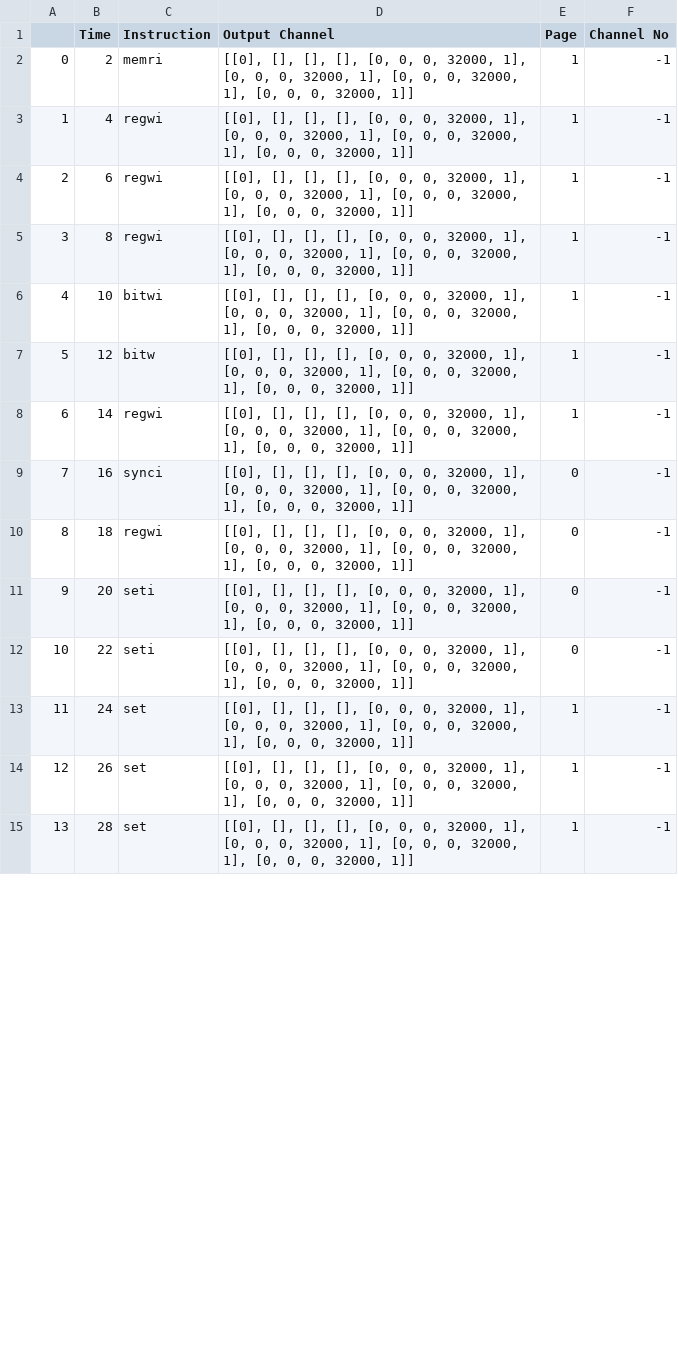
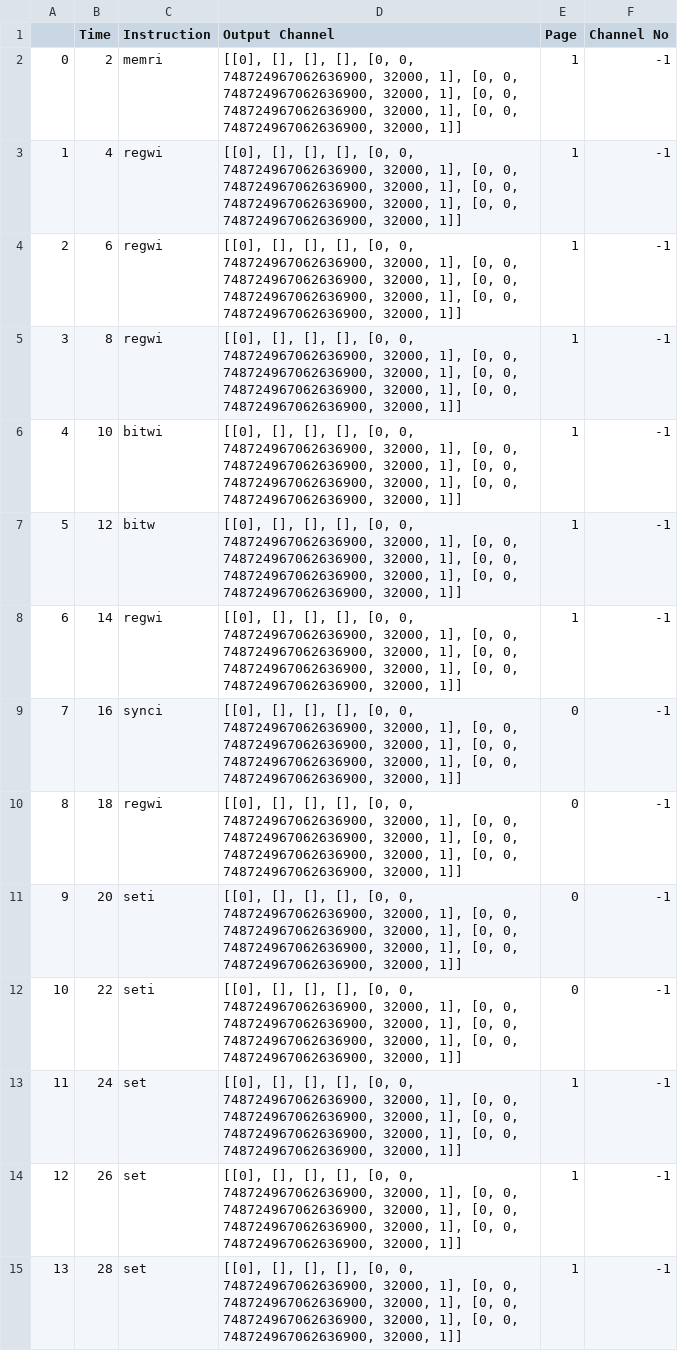
Before and after one commit to Fermilab-Quantum-Science/qick_interpreter, a CSV file: qick_demos/01_phase_calibration_dataframe.csv, drawn as a sheet; only a part is shown; the diff covers the shown part only.

```diff
--- a/qick_demos/01_phase_calibration_dataframe.csv
+++ b/qick_demos/01_phase_calibration_dataframe.csv
@@ -1,15 +1,15 @@
 ,Time,Instruction,Output Channel,Page,Channel No
-0,2,memri,"[[0], [], [], [], [0, 0, 0, 32000, 1], [0, 0, 0, 32000, 1], [0, 0, 0, 32000, 1], [0, 0, 0, 32000, 1]]",1,-1
-1,4,regwi,"[[0], [], [], [], [0, 0, 0, 32000, 1], [0, 0, 0, 32000, 1], [0, 0, 0, 32000, 1], [0, 0, 0, 32000, 1]]",1,-1
-2,6,regwi,"[[0], [], [], [], [0, 0, 0, 32000, 1], [0, 0, 0, 32000, 1], [0, 0, 0, 32000, 1], [0, 0, 0, 32000, 1]]",1,-1
-3,8,regwi,"[[0], [], [], [], [0, 0, 0, 32000, 1], [0, 0, 0, 32000, 1], [0, 0, 0, 32000, 1], [0, 0, 0, 32000, 1]]",1,-1
-4,10,bitwi,"[[0], [], [], [], [0, 0, 0, 32000, 1], [0, 0, 0, 32000, 1], [0, 0, 0, 32000, 1], [0, 0, 0, 32000, 1]]",1,-1
-5,12,bitw,"[[0], [], [], [], [0, 0, 0, 32000, 1], [0, 0, 0, 32000, 1], [0, 0, 0, 32000, 1], [0, 0, 0, 32000, 1]]",1,-1
-6,14,regwi,"[[0], [], [], [], [0, 0, 0, 32000, 1], [0, 0, 0, 32000, 1], [0, 0, 0, 32000, 1], [0, 0, 0, 32000, 1]]",1,-1
-7,16,synci,"[[0], [], [], [], [0, 0, 0, 32000, 1], [0, 0, 0, 32000, 1], [0, 0, 0, 32000, 1], [0, 0, 0, 32000, 1]]",0,-1
-8,18,regwi,"[[0], [], [], [], [0, 0, 0, 32000, 1], [0, 0, 0, 32000, 1], [0, 0, 0, 32000, 1], [0, 0, 0, 32000, 1]]",0,-1
-9,20,seti,"[[0], [], [], [], [0, 0, 0, 32000, 1], [0, 0, 0, 32000, 1], [0, 0, 0, 32000, 1], [0, 0, 0, 32000, 1]]",0,-1
-10,22,seti,"[[0], [], [], [], [0, 0, 0, 32000, 1], [0, 0, 0, 32000, 1], [0, 0, 0, 32000, 1], [0, 0, 0, 32000, 1]]",0,-1
-11,24,set,"[[0], [], [], [], [0, 0, 0, 32000, 1], [0, 0, 0, 32000, 1], [0, 0, 0, 32000, 1], [0, 0, 0, 32000, 1]]",1,-1
-12,26,set,"[[0], [], [], [], [0, 0, 0, 32000, 1], [0, 0, 0, 32000, 1], [0, 0, 0, 32000, 1], [0, 0, 0, 32000, 1]]",1,-1
-13,28,set,"[[0], [], [], [], [0, 0, 0, 32000, 1], [0, 0, 0, 32000, 1], [0, 0, 0, 32000, 1], [0, 0, 0, 32000, 1]]",1,-1
+0,2,memri,"[[0], [], [], [], [0, 0, 748724967062636900, 32000, 1], [0, 0, 748724967062636900, 32000, 1], [0, 0, 748724967062636900, 32000, 1], [0, 0, 748724967062636900, 32000, 1]]",1,-1
+1,4,regwi,"[[0], [], [], [], [0, 0, 748724967062636900, 32000, 1], [0, 0, 748724967062636900, 32000, 1], [0, 0, 748724967062636900, 32000, 1], [0, 0, 748724967062636900, 32000, 1]]",1,-1
+2,6,regwi,"[[0], [], [], [], [0, 0, 748724967062636900, 32000, 1], [0, 0, 748724967062636900, 32000, 1], [0, 0, 748724967062636900, 32000, 1], [0, 0, 748724967062636900, 32000, 1]]",1,-1
+3,8,regwi,"[[0], [], [], [], [0, 0, 748724967062636900, 32000, 1], [0, 0, 748724967062636900, 32000, 1], [0, 0, 748724967062636900, 32000, 1], [0, 0, 748724967062636900, 32000, 1]]",1,-1
+4,10,bitwi,"[[0], [], [], [], [0, 0, 748724967062636900, 32000, 1], [0, 0, 748724967062636900, 32000, 1], [0, 0, 748724967062636900, 32000, 1], [0, 0, 748724967062636900, 32000, 1]]",1,-1
+5,12,bitw,"[[0], [], [], [], [0, 0, 748724967062636900, 32000, 1], [0, 0, 748724967062636900, 32000, 1], [0, 0, 748724967062636900, 32000, 1], [0, 0, 748724967062636900, 32000, 1]]",1,-1
+6,14,regwi,"[[0], [], [], [], [0, 0, 748724967062636900, 32000, 1], [0, 0, 748724967062636900, 32000, 1], [0, 0, 748724967062636900, 32000, 1], [0, 0, 748724967062636900, 32000, 1]]",1,-1
+7,16,synci,"[[0], [], [], [], [0, 0, 748724967062636900, 32000, 1], [0, 0, 748724967062636900, 32000, 1], [0, 0, 748724967062636900, 32000, 1], [0, 0, 748724967062636900, 32000, 1]]",0,-1
+8,18,regwi,"[[0], [], [], [], [0, 0, 748724967062636900, 32000, 1], [0, 0, 748724967062636900, 32000, 1], [0, 0, 748724967062636900, 32000, 1], [0, 0, 748724967062636900, 32000, 1]]",0,-1
+9,20,seti,"[[0], [], [], [], [0, 0, 748724967062636900, 32000, 1], [0, 0, 748724967062636900, 32000, 1], [0, 0, 748724967062636900, 32000, 1], [0, 0, 748724967062636900, 32000, 1]]",0,-1
+10,22,seti,"[[0], [], [], [], [0, 0, 748724967062636900, 32000, 1], [0, 0, 748724967062636900, 32000, 1], [0, 0, 748724967062636900, 32000, 1], [0, 0, 748724967062636900, 32000, 1]]",0,-1
+11,24,set,"[[0], [], [], [], [0, 0, 748724967062636900, 32000, 1], [0, 0, 748724967062636900, 32000, 1], [0, 0, 748724967062636900, 32000, 1], [0, 0, 748724967062636900, 32000, 1]]",1,-1
+12,26,set,"[[0], [], [], [], [0, 0, 748724967062636900, 32000, 1], [0, 0, 748724967062636900, 32000, 1], [0, 0, 748724967062636900, 32000, 1], [0, 0, 748724967062636900, 32000, 1]]",1,-1
+13,28,set,"[[0], [], [], [], [0, 0, 748724967062636900, 32000, 1], [0, 0, 748724967062636900, 32000, 1], [0, 0, 748724967062636900, 32000, 1], [0, 0, 748724967062636900, 32000, 1]]",1,-1
```
Also changed, not shown: 14 edited cells elsewhere in this file, qick_demos/00a_dataframe.csv, qick_demos/03_dataframe.csv, 9 other files.
